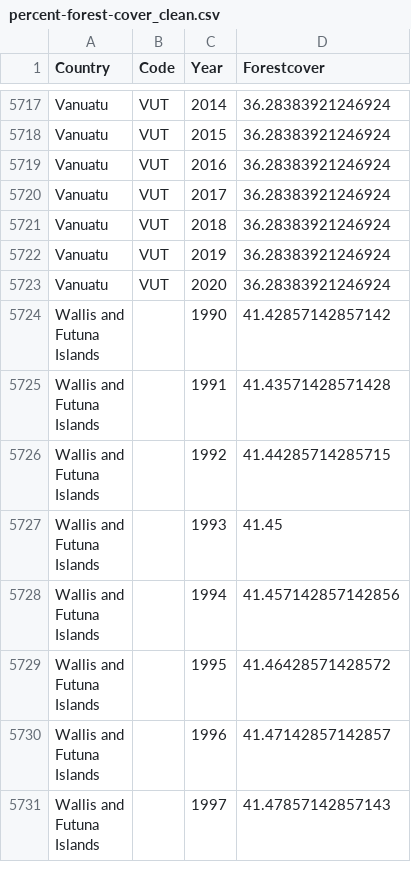
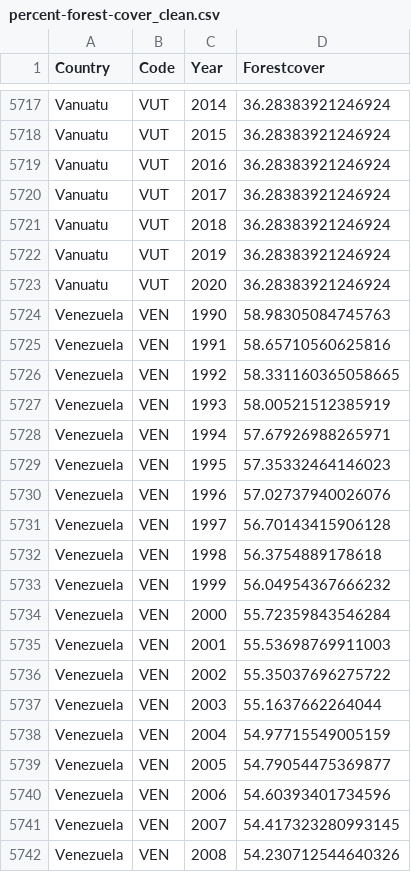
Before and after one commit to SentientSchnitzel/FIT3179_DataVisualization, a CSV file: docs/data/percent-forest-cover_clean.csv, drawn as a sheet; only a part is shown, gaps mark what is left out; the shorter side is filled out with more unchanged rows; the diff covers the shown part only; the diff names each change by its address in the sheet, - before the commit and + after, or states it on an @@ line.

Commit message:
working on forest map

```diff
--- a/docs/data/percent-forest-cover_clean.csv
+++ b/docs/data/percent-forest-cover_clean.csv
+row 5724: Venezuela | VEN | 1990 | 58.98305084745763
+row 5725: Venezuela | VEN | 1991 | 58.65710560625816
+row 5726: Venezuela | VEN | 1992 | 58.331160365058665
+row 5727: Venezuela | VEN | 1993 | 58.00521512385919
+row 5728: Venezuela | VEN | 1994 | 57.67926988265971
+row 5729: Venezuela | VEN | 1995 | 57.35332464146023
+row 5730: Venezuela | VEN | 1996 | 57.02737940026076
+row 5731: Venezuela | VEN | 1997 | 56.70143415906128
+row 5732: Venezuela | VEN | 1998 | 56.3754889178618
+row 5733: Venezuela | VEN | 1999 | 56.04954367666232
+row 5734: Venezuela | VEN | 2000 | 55.72359843546284
+row 5735: Venezuela | VEN | 2001 | 55.53698769911003
+row 5736: Venezuela | VEN | 2002 | 55.35037696275722
+row 5737: Venezuela | VEN | 2003 | 55.1637662264044
+row 5738: Venezuela | VEN | 2004 | 54.97715549005159
+row 5739: Venezuela | VEN | 2005 | 54.79054475369877
+row 5740: Venezuela | VEN | 2006 | 54.60393401734596
+row 5741: Venezuela | VEN | 2007 | 54.417323280993145
+row 5742: Venezuela | VEN | 2008 | 54.230712544640326
```
Also changed, not shown: 12 added rows and 29 edited cells elsewhere in this file, 1 other file.
